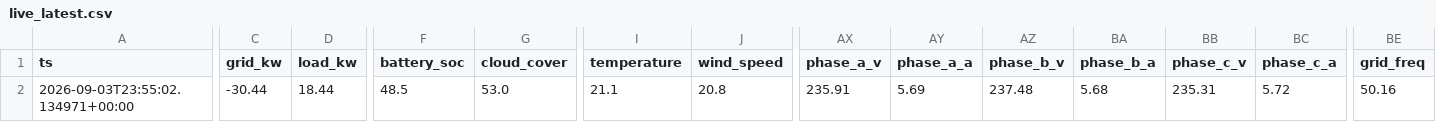
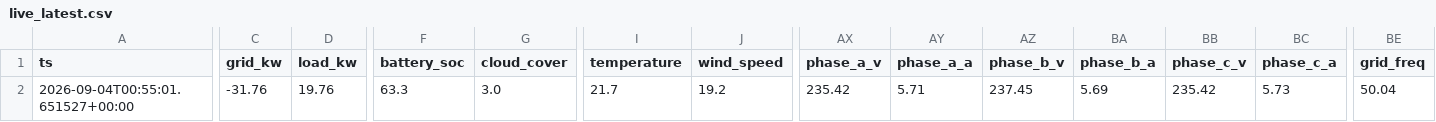
Before and after one commit to ruanvanheerden97/voltano-millenial-billing, a CSV file: live_latest.csv, drawn as a sheet; only a part is shown, gaps mark what is left out; the diff names each change by its address in the sheet, - before the commit and + after, or states it on an @@ line.

Commit message:
Update live data export - 2026-09-04 03:00

```diff
--- a/live_latest.csv
+++ b/live_latest.csv
-A2 (ts): 2026-09-03T23:55:02.134971+00:00
+A2 (ts): 2026-09-04T00:55:01.651527+00:00
-C2 (grid_kw): -30.44
+C2 (grid_kw): -31.76
-D2 (load_kw): 18.44
+D2 (load_kw): 19.76
-F2 (battery_soc): 48.5
+F2 (battery_soc): 63.3
-G2 (cloud_cover): 53.0
+G2 (cloud_cover): 3.0
-I2 (temperature): 21.1
+I2 (temperature): 21.7
-J2 (wind_speed): 20.8
+J2 (wind_speed): 19.2
-AX2 (phase_a_v): 235.91
+AX2 (phase_a_v): 235.42
-AY2 (phase_a_a): 5.69
+AY2 (phase_a_a): 5.71
-AZ2 (phase_b_v): 237.48
+AZ2 (phase_b_v): 237.45
-BA2 (phase_b_a): 5.68
+BA2 (phase_b_a): 5.69
-BB2 (phase_c_v): 235.31
+BB2 (phase_c_v): 235.42
-BC2 (phase_c_a): 5.72
+BC2 (phase_c_a): 5.73
-BE2 (grid_freq): 50.16
+BE2 (grid_freq): 50.04
```
Also changed, not shown: live_history.csv.
